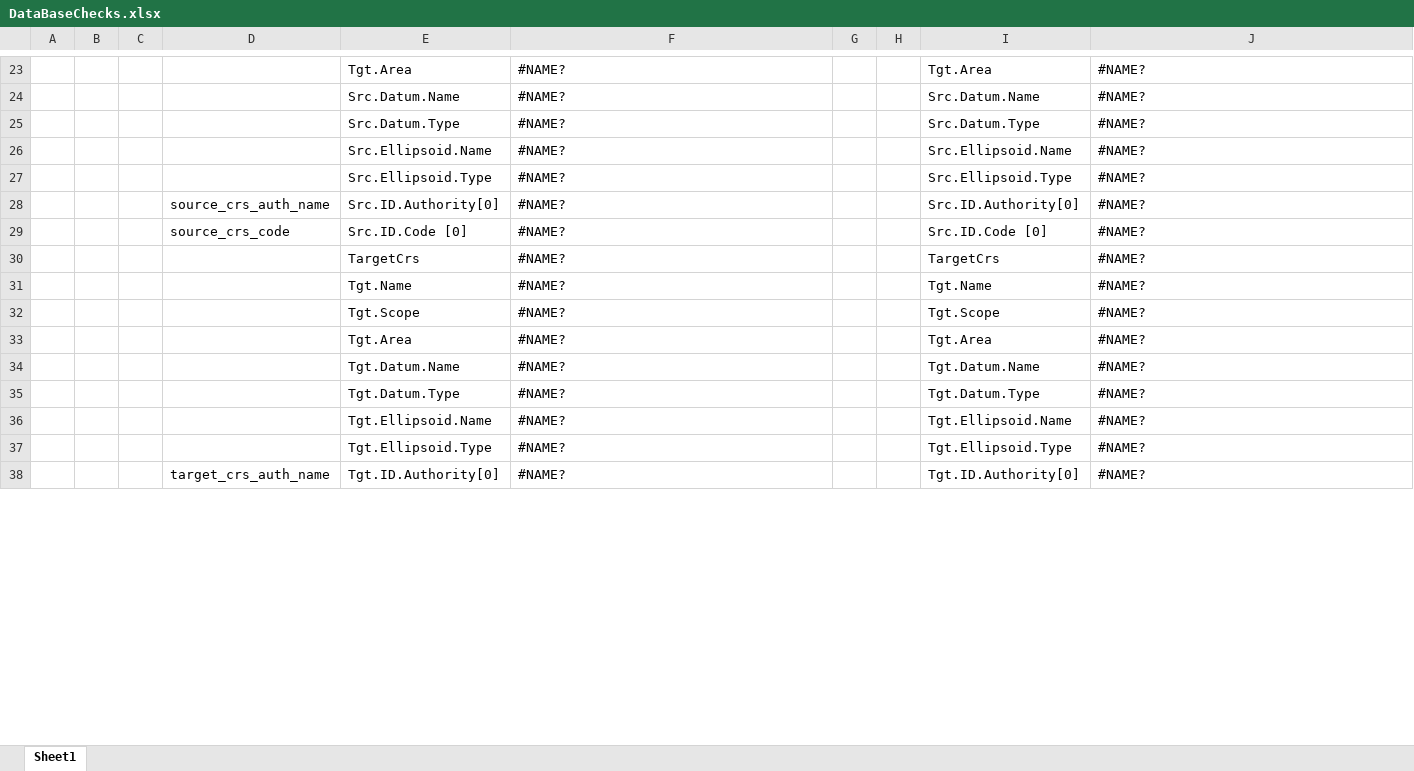
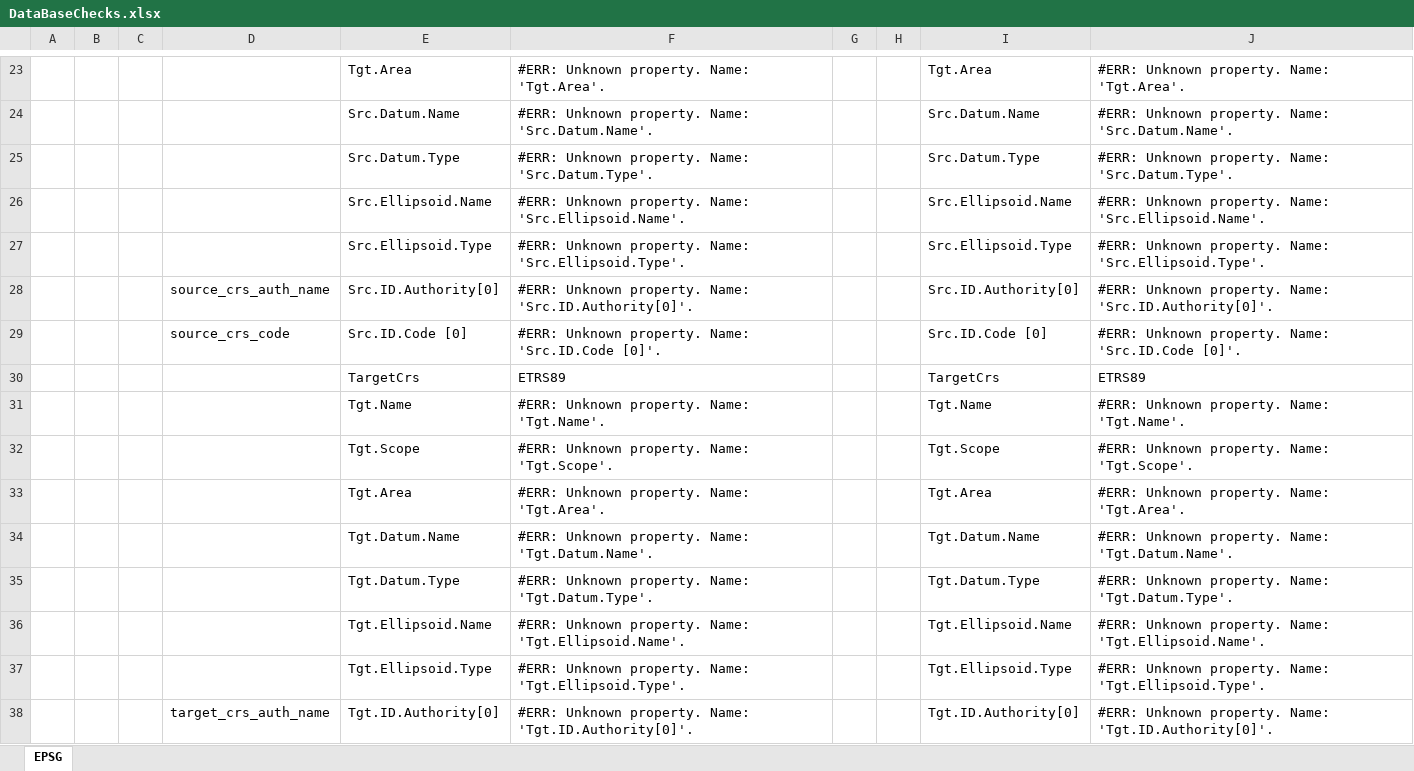
Before and after one commit to MrBeee/ProjExcel, an Excel workbook: docs/DataBaseChecks.xlsx, sheet EPSG, drawn as a sheet; only a part is shown, gaps mark what is left out; values as stored, in another font and other column widths than the file's, no cell formats; charts and pictures not drawn; the diff covers the shown part only; the diff names each change by its address in the sheet, - before the commit and + after, or states it on an @@ line.

```diff
--- a/docs/DataBaseChecks.xlsx (sheet EPSG)
+++ b/docs/DataBaseChecks.xlsx (sheet EPSG)
-sheet tab: Sheet1
+sheet tab: EPSG
-F23: #NAME?
+F23: #ERR: Unknown property. Name: 'Tgt.Area'.
-J23: #NAME?
+J23: #ERR: Unknown property. Name: 'Tgt.Area'.
-F24: #NAME?
+F24: #ERR: Unknown property. Name: 'Src.Datum.Name'.
-J24: #NAME?
+J24: #ERR: Unknown property. Name: 'Src.Datum.Name'.
-F25: #NAME?
+F25: #ERR: Unknown property. Name: 'Src.Datum.Type'.
-J25: #NAME?
+J25: #ERR: Unknown property. Name: 'Src.Datum.Type'.
-F26: #NAME?
+F26: #ERR: Unknown property. Name: 'Src.Ellipsoid.Name'.
-J26: #NAME?
+J26: #ERR: Unknown property. Name: 'Src.Ellipsoid.Name'.
-F27: #NAME?
+F27: #ERR: Unknown property. Name: 'Src.Ellipsoid.Type'.
-J27: #NAME?
+J27: #ERR: Unknown property. Name: 'Src.Ellipsoid.Type'.
-F28: #NAME?
+F28: #ERR: Unknown property. Name: 'Src.ID.Authority[0]'.
-J28: #NAME?
+J28: #ERR: Unknown property. Name: 'Src.ID.Authority[0]'.
-F29: #NAME?
+F29: #ERR: Unknown property. Name: 'Src.ID.Code [0]'.
-J29: #NAME?
+J29: #ERR: Unknown property. Name: 'Src.ID.Code [0]'.
-F30: #NAME?
+F30: ETRS89
-J30: #NAME?
+J30: ETRS89
-F31: #NAME?
+F31: #ERR: Unknown property. Name: 'Tgt.Name'.
-J31: #NAME?
+J31: #ERR: Unknown property. Name: 'Tgt.Name'.
-F32: #NAME?
+F32: #ERR: Unknown property. Name: 'Tgt.Scope'.
-J32: #NAME?
+J32: #ERR: Unknown property. Name: 'Tgt.Scope'.
-F33: #NAME?
+F33: #ERR: Unknown property. Name: 'Tgt.Area'.
-J33: #NAME?
+J33: #ERR: Unknown property. Name: 'Tgt.Area'.
-F34: #NAME?
+F34: #ERR: Unknown property. Name: 'Tgt.Datum.Name'.
-J34: #NAME?
+J34: #ERR: Unknown property. Name: 'Tgt.Datum.Name'.
-F35: #NAME?
+F35: #ERR: Unknown property. Name: 'Tgt.Datum.Type'.
-J35: #NAME?
+J35: #ERR: Unknown property. Name: 'Tgt.Datum.Type'.
-F36: #NAME?
+F36: #ERR: Unknown property. Name: 'Tgt.Ellipsoid.Name'.
-J36: #NAME?
+J36: #ERR: Unknown property. Name: 'Tgt.Ellipsoid.Name'.
-F37: #NAME?
+F37: #ERR: Unknown property. Name: 'Tgt.Ellipsoid.Type'.
-J37: #NAME?
+J37: #ERR: Unknown property. Name: 'Tgt.Ellipsoid.Type'.
-F38: #NAME?
+F38: #ERR: Unknown property. Name: 'Tgt.ID.Authority[0]'.
-J38: #NAME?
+J38: #ERR: Unknown property. Name: 'Tgt.ID.Authority[0]'.
```
Also changed, not shown: 3 added rows, 3 removed rows and 48 edited cells elsewhere in this sheet, cell formats, formulas that keep their value, charts or pictures, ExcelTests/DistanceTests.xlsx, ExcelTests/SridTests.xlsx, 14 other files.
